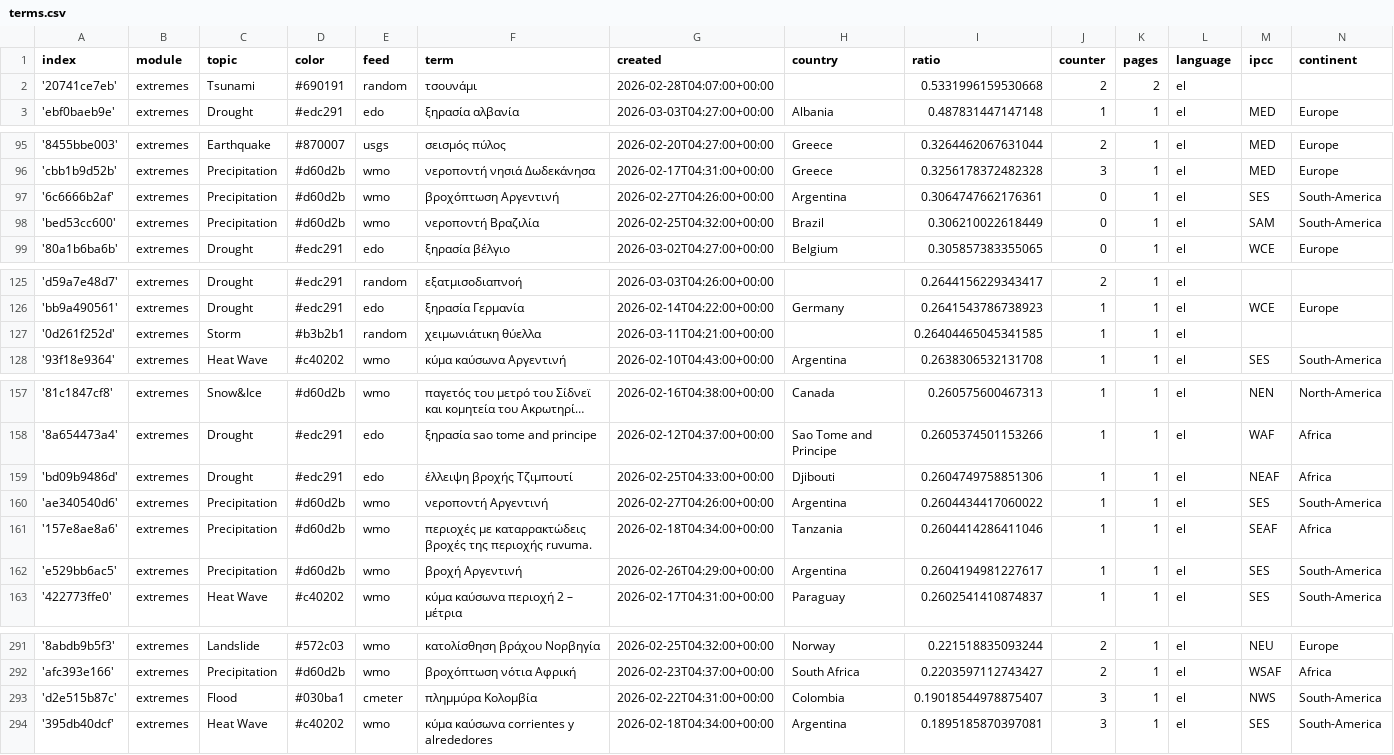
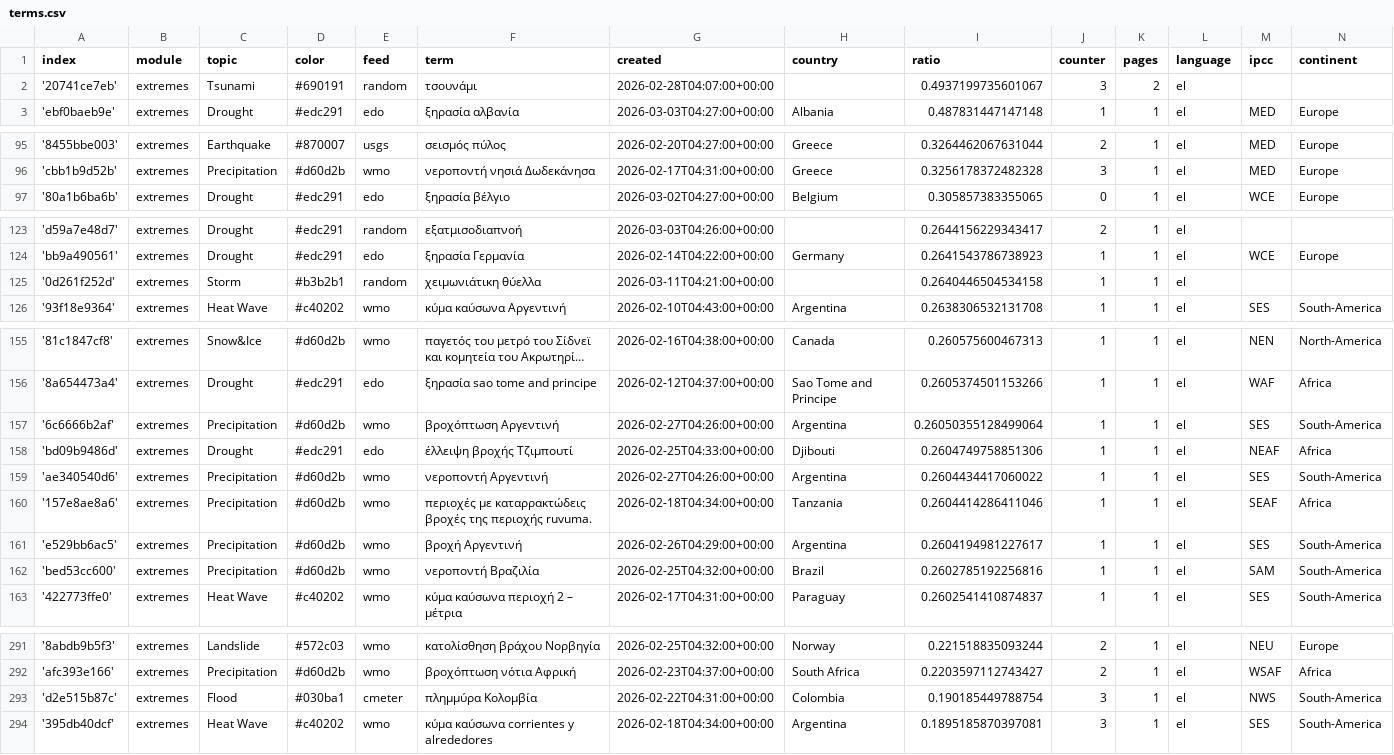
Before and after one commit to newsWhisperer/greekExtremes, a CSV file: terms.csv, drawn as a sheet; only a part is shown, gaps mark what is left out; long unchanged cells end in ….

```diff
--- a/terms.csv
+++ b/terms.csv
@@ -1,3 +1,3 @@
 index,module,topic,color,feed,term,created,country,ratio,counter,pages,language,ipcc,continent
-'20741ce7eb',extremes,Tsunami,#690191,random,τσουνάμι,2026-02-28T04:07:00+00:00,,0.5331996159530668,2,2,el,,
+'20741ce7eb',extremes,Tsunami,#690191,random,τσουνάμι,2026-02-28T04:07:00+00:00,,0.4937199735601067,3,2,el,,
 'ebf0baeb9e',extremes,Drought,#edc291,edo,ξηρασία αλβανία,2026-03-03T04:27:00+00:00,Albania,0.487831447147148,1,1,el,MED,Europe
@@ -96,4 +96,2 @@ index,module,topic,color,feed,term,created,country,ratio,counter,pages,language,
 'cbb1b9d52b',extremes,Precipitation,#d60d2b,wmo,νεροποντή νησιά Δωδεκάνησα,2026-02-17T04:31:00+00:00,Greece,0.3256178372482328,3,1,el,MED,Europe
-'6c6666b2af',extremes,Precipitation,#d60d2b,wmo,βροχόπτωση Αργεντινή,2026-02-27T04:26:00+00:00,Argentina,0.3064747662176361,0,1,el,SES,South-America
-'bed53cc600',extremes,Precipitation,#d60d2b,wmo,νεροποντή Βραζιλία,2026-02-25T04:32:00+00:00,Brazil,0.306210022618449,0,1,el,SAM,South-America
 '80a1b6ba6b',extremes,Drought,#edc291,edo,ξηρασία βέλγιο,2026-03-02T04:27:00+00:00,Belgium,0.305857383355065,0,1,el,WCE,Europe
@@ -126,3 +124,3 @@ index,module,topic,color,feed,term,created,country,ratio,counter,pages,language,
 'bb9a490561',extremes,Drought,#edc291,edo,ξηρασία Γερμανία,2026-02-14T04:22:00+00:00,Germany,0.2641543786738923,1,1,el,WCE,Europe
-'0d261f252d',extremes,Storm,#b3b2b1,random,χειμωνιάτικη θύελλα,2026-03-11T04:21:00+00:00,,0.26404465045341585,1,1,el,,
+'0d261f252d',extremes,Storm,#b3b2b1,random,χειμωνιάτικη θύελλα,2026-03-11T04:21:00+00:00,,0.2640446504534158,1,1,el,,
 '93f18e9364',extremes,Heat Wave,#c40202,wmo,κύμα καύσωνα Αργεντινή,2026-02-10T04:43:00+00:00,Argentina,0.2638306532131708,1,1,el,SES,South-America
@@ -158,2 +156,3 @@ index,module,topic,color,feed,term,created,country,ratio,counter,pages,language,
 '8a654473a4',extremes,Drought,#edc291,edo,ξηρασία sao tome and principe,2026-02-12T04:37:00+00:00,Sao Tome and Principe,0.2605374501153266,1,1,el,WAF,Africa
+'6c6666b2af',extremes,Precipitation,#d60d2b,wmo,βροχόπτωση Αργεντινή,2026-02-27T04:26:00+00:00,Argentina,0.26050355128499064,1,1,el,SES,South-America
 'bd09b9486d',extremes,Drought,#edc291,edo,έλλειψη βροχής Τζιμπουτί,2026-02-25T04:33:00+00:00,Djibouti,0.2604749758851306,1,1,el,NEAF,Africa
@@ -162,2 +161,3 @@ index,module,topic,color,feed,term,created,country,ratio,counter,pages,language,
 'e529bb6ac5',extremes,Precipitation,#d60d2b,wmo,βροχή Αργεντινή,2026-02-26T04:29:00+00:00,Argentina,0.2604194981227617,1,1,el,SES,South-America
+'bed53cc600',extremes,Precipitation,#d60d2b,wmo,νεροποντή Βραζιλία,2026-02-25T04:32:00+00:00,Brazil,0.2602785192256816,1,1,el,SAM,South-America
 '422773ffe0',extremes,Heat Wave,#c40202,wmo,κύμα καύσωνα περιοχή 2 – μέτρια,2026-02-17T04:31:00+00:00,Paraguay,0.2602541410874837,1,1,el,SES,South-America
@@ -292,3 +292,3 @@ index,module,topic,color,feed,term,created,country,ratio,counter,pages,language,
 'afc393e166',extremes,Precipitation,#d60d2b,wmo,βροχόπτωση νότια Αφρική,2026-02-23T04:37:00+00:00,South Africa,0.2203597112743427,2,1,el,WSAF,Africa
-'d2e515b87c',extremes,Flood,#030ba1,cmeter,πλημμύρα Κολομβία,2026-02-22T04:31:00+00:00,Colombia,0.19018544978875407,3,1,el,NWS,South-America
+'d2e515b87c',extremes,Flood,#030ba1,cmeter,πλημμύρα Κολομβία,2026-02-22T04:31:00+00:00,Colombia,0.190185449788754,3,1,el,NWS,South-America
 '395db40dcf',extremes,Heat Wave,#c40202,wmo,κύμα καύσωνα corrientes y alrededores,2026-02-18T04:34:00+00:00,Argentina,0.1895185870397081,3,1,el,SES,South-America
```
Also changed, not shown: cxsv/news_2026_03.csv, 1 other file.
